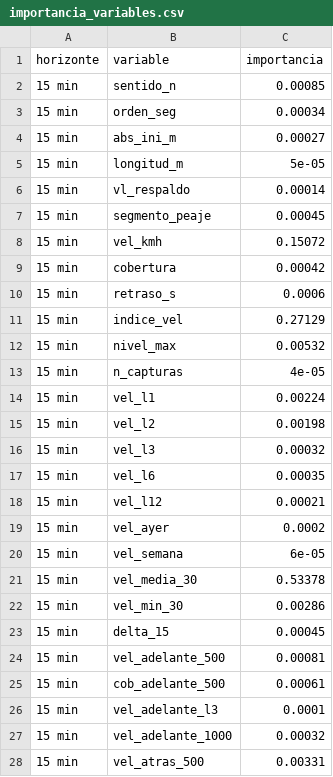
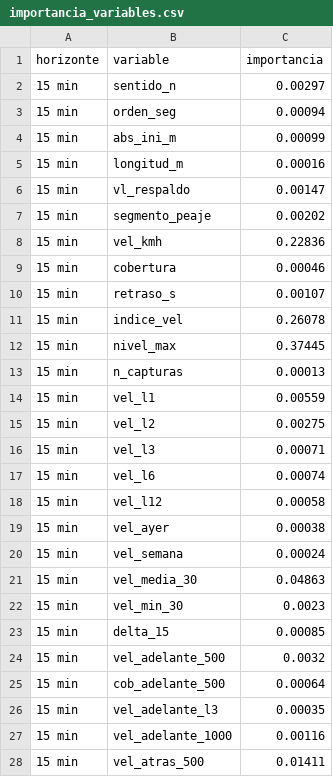
Before and after one commit to daniel9130/autopista-sur-web, a CSV file: tablero/datos/importancia_variables.csv, drawn as a sheet; only a part is shown; the diff covers the shown part only.

```diff
--- a/tablero/datos/importancia_variables.csv
+++ b/tablero/datos/importancia_variables.csv
@@ -1,28 +1,28 @@
 horizonte,variable,importancia
-15 min,sentido_n,0.00085
-15 min,orden_seg,0.00034
-15 min,abs_ini_m,0.00027
-15 min,longitud_m,5e-05
-15 min,vl_respaldo,0.00014
-15 min,segmento_peaje,0.00045
-15 min,vel_kmh,0.15072
-15 min,cobertura,0.00042
-15 min,retraso_s,0.0006
-15 min,indice_vel,0.27129
-15 min,nivel_max,0.00532
-15 min,n_capturas,4e-05
-15 min,vel_l1,0.00224
-15 min,vel_l2,0.00198
-15 min,vel_l3,0.00032
-15 min,vel_l6,0.00035
-15 min,vel_l12,0.00021
-15 min,vel_ayer,0.0002
-15 min,vel_semana,6e-05
-15 min,vel_media_30,0.53378
-15 min,vel_min_30,0.00286
-15 min,delta_15,0.00045
-15 min,vel_adelante_500,0.00081
-15 min,cob_adelante_500,0.00061
-15 min,vel_adelante_l3,0.0001
-15 min,vel_adelante_1000,0.00032
-15 min,vel_atras_500,0.00331
+15 min,sentido_n,0.00297
+15 min,orden_seg,0.00094
+15 min,abs_ini_m,0.00099
+15 min,longitud_m,0.00016
+15 min,vl_respaldo,0.00147
+15 min,segmento_peaje,0.00202
+15 min,vel_kmh,0.22836
+15 min,cobertura,0.00046
+15 min,retraso_s,0.00107
+15 min,indice_vel,0.26078
+15 min,nivel_max,0.37445
+15 min,n_capturas,0.00013
+15 min,vel_l1,0.00559
+15 min,vel_l2,0.00275
+15 min,vel_l3,0.00071
+15 min,vel_l6,0.00074
+15 min,vel_l12,0.00058
+15 min,vel_ayer,0.00038
+15 min,vel_semana,0.00024
+15 min,vel_media_30,0.04863
+15 min,vel_min_30,0.0023
+15 min,delta_15,0.00085
+15 min,vel_adelante_500,0.0032
+15 min,cob_adelante_500,0.00064
+15 min,vel_adelante_l3,0.00035
+15 min,vel_adelante_1000,0.00116
+15 min,vel_atras_500,0.01411
```
Also changed, not shown: 123 edited cells elsewhere in this file, tablero/datos/metricas_justas.csv, tablero/datos/metricas_segmento.csv, 9 other files.
